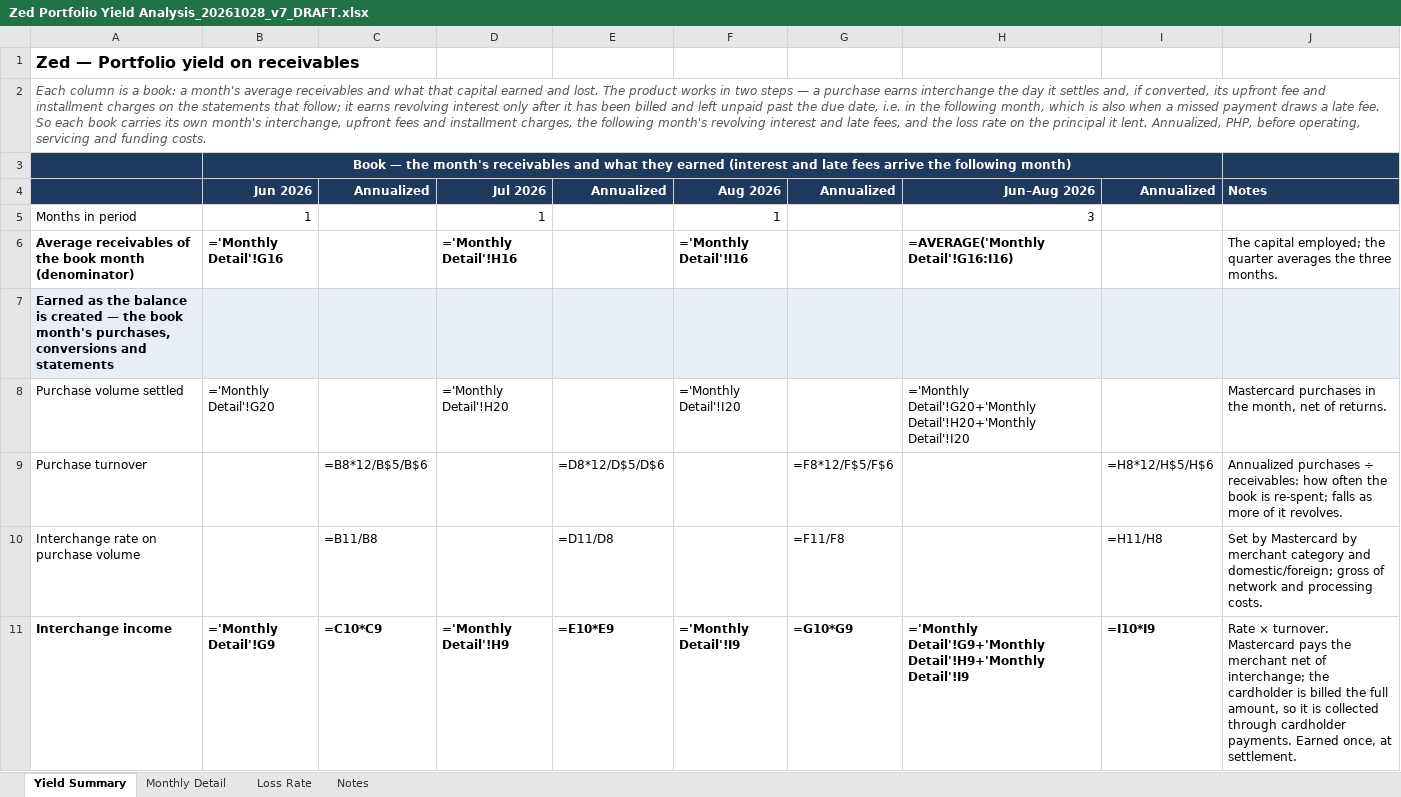
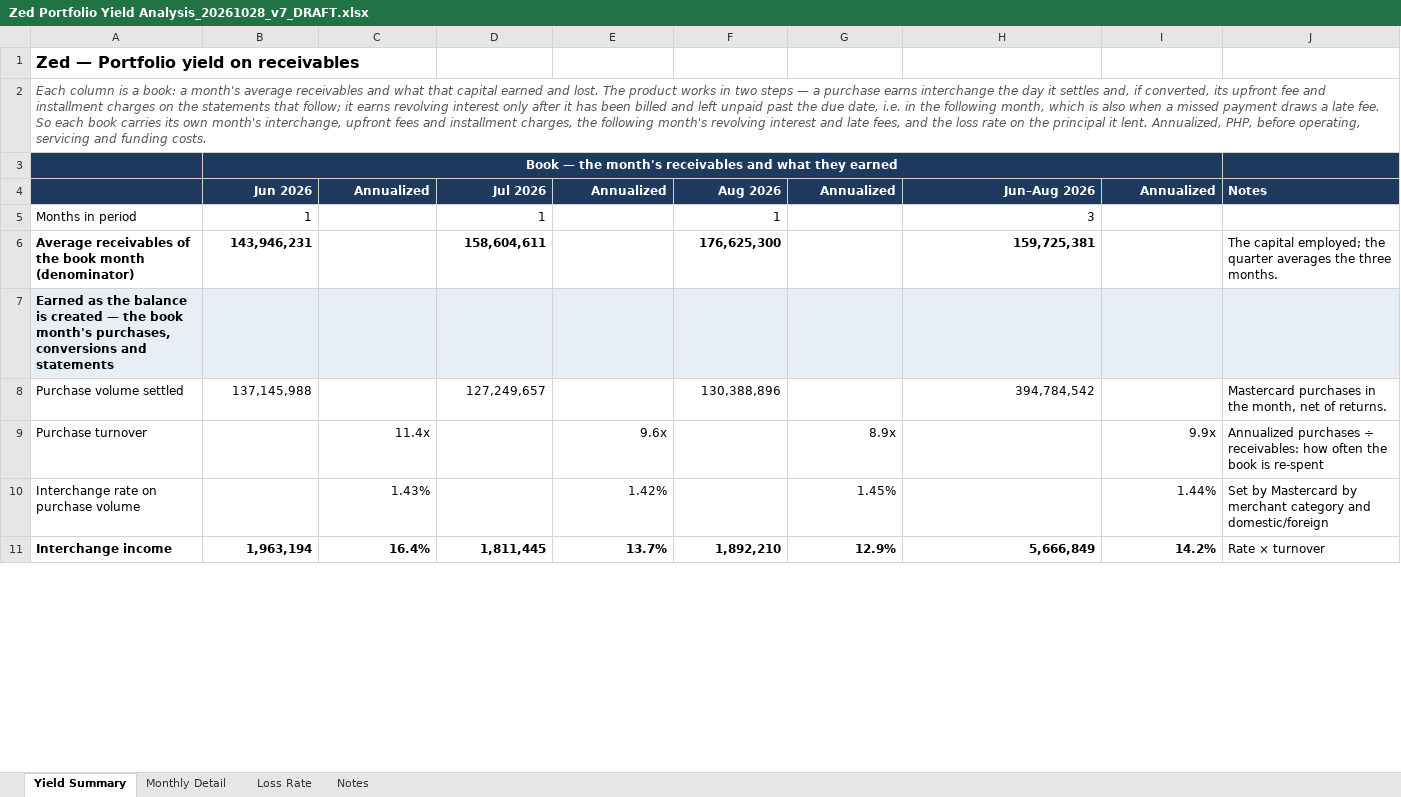
Before and after one commit to STAbraham/debt_dd, an Excel workbook: Prior Responses (outside data room)/Zed Portfolio Yield Analysis_20261028_v7_DRAFT.xlsx, sheet Yield Summary, drawn as a sheet; only a part is shown; values as stored, in another font and other column widths than the file's, no borders; formulas without a stored value are shown as written; the diff covers the shown part only; the diff names each change by its address in the sheet, - before the commit and + after, or states it on an @@ line.

Commit message:
Commit Steve's in-Excel edits to the v7 (header, notes) and v9 (Loss Rate notes) drafts

```diff
--- a/Prior Responses (outside data room)/Zed Portfolio Yield Analysis_20261028_v7_DRAFT.xlsx (sheet Yield Summary)
+++ b/Prior Responses (outside data room)/Zed Portfolio Yield Analysis_20261028_v7_DRAFT.xlsx (sheet Yield Summary)
-B3: …they earned (interest and late fees arrive the following month)
+B3: …they earned
-B6: ='Monthly Detail'!G16
+B6: 143,946,231
-D6: ='Monthly Detail'!H16
+D6: 158,604,611
-F6: ='Monthly Detail'!I16
+F6: 176,625,300
-H6: =AVERAGE('Monthly Detail'!G16:I16)
+H6: 159,725,381
-B8: ='Monthly Detail'!G20
+B8: 137,145,988
-D8: ='Monthly Detail'!H20
+D8: 127,249,657
-F8: ='Monthly Detail'!I20
+F8: 130,388,896
-H8: ='Monthly Detail'!G20+'Monthly Detail'!H20+'Monthly Detail'!I20
+H8: 394,784,542
-C9: =B8*12/B$5/B$6
+C9: 11.4x
-E9: =D8*12/D$5/D$6
+E9: 9.6x
-G9: =F8*12/F$5/F$6
+G9: 8.9x
-I9: =H8*12/H$5/H$6
+I9: 9.9x
-J9: …book is re-spent; falls as more of it revolves.
+J9: …book is re-spent
-C10: =B11/B8
+C10: 1.43%
-E10: =D11/D8
+E10: 1.42%
-G10: =F11/F8
+G10: 1.45%
-I10: =H11/H8
+I10: 1.44%
-J10: …category and domestic/foreign; gross of network and processing costs.
+J10: …category and domestic/foreign
-B11: ='Monthly Detail'!G9
+B11: 1,963,194
-C11: =C10*C9
+C11: 16.4%
-D11: ='Monthly Detail'!H9
+D11: 1,811,445
-E11: =E10*E9
+E11: 13.7%
-F11: ='Monthly Detail'!I9
+F11: 1,892,210
-G11: =G10*G9
+G11: 12.9%
-H11: ='Monthly Detail'!G9+'Monthly Detail'!H9+'Monthly Detail'!I9
+H11: 5,666,849
-I11: =I10*I9
+I11: 14.2%
-J11: Rate × turnover. Mastercard pays the merchant net of interchange; the cardholder is billed the full amount, so it is collected through cardholder payments. Earned once, at settlement.
+J11: Rate × turnover
```
Also changed, not shown: 85 edited cells elsewhere in this sheet, sheet Monthly Detail, sheet Loss Rate, Prior Responses (outside data room)/Zed Portfolio Yield Analysis_20261028_v9_DRAFT.xlsx.
